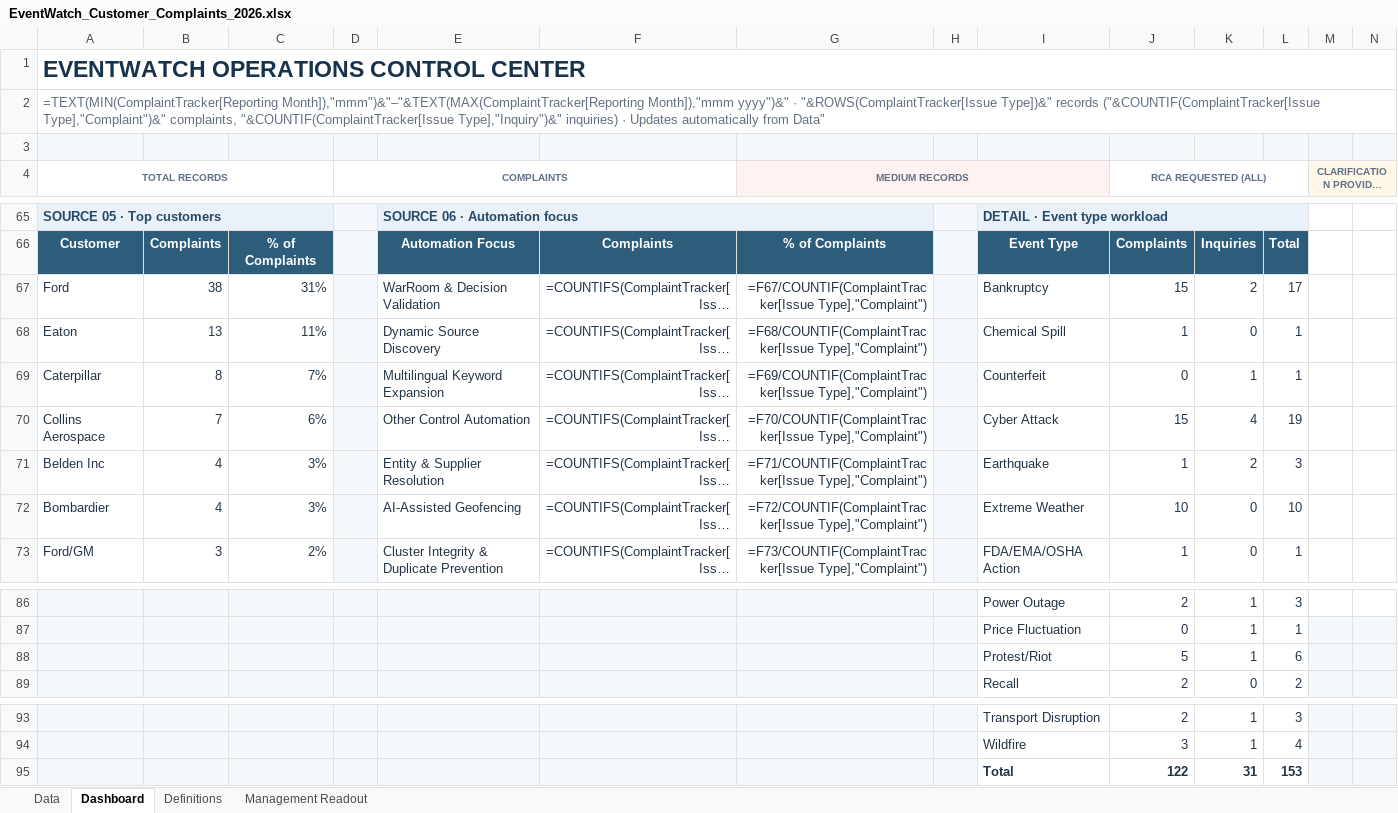
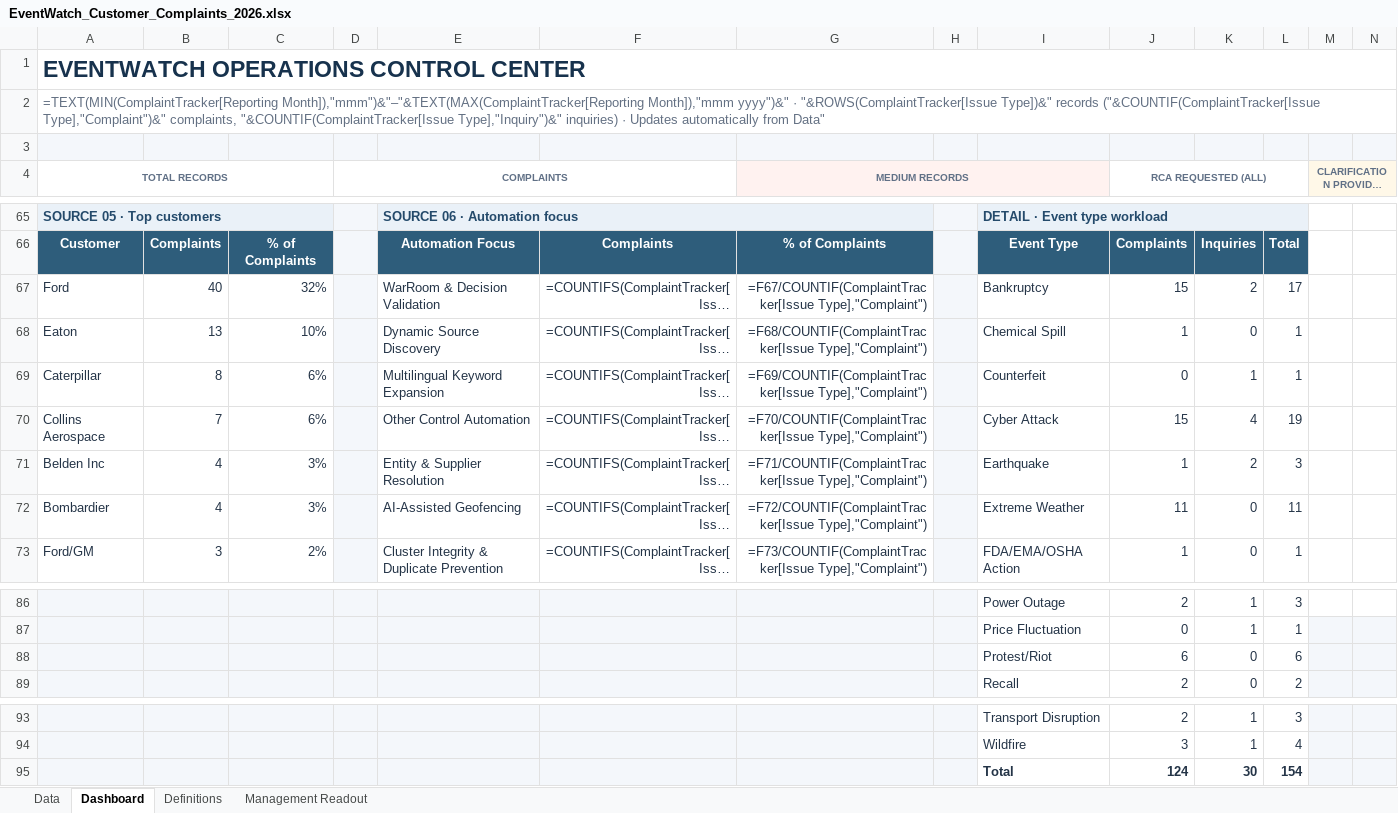
Before and after one commit to sangrambarger/EventWatch_Customer_Complaints, an Excel workbook: EventWatch_Customer_Complaints_2026.xlsx, sheet Dashboard, drawn as a sheet; only a part is shown, gaps mark what is left out; long unchanged cells end in …; values as stored, in another font and other column widths than the file's, no borders; formulas without a stored value are shown as written; charts and pictures and conditional formats not drawn; removed rows and columns are numbered as before the commit, all else as after; rows hold the shown columns only; the diff names each change by its address in the sheet, - before the commit and + after, or states it on an @@ line.

```diff
--- a/EventWatch_Customer_Complaints_2026.xlsx (sheet Dashboard)
+++ b/EventWatch_Customer_Complaints_2026.xlsx (sheet Dashboard)
-B67: 38
+B67: 40
-C67: 31%
+C67: 32%
-C68: 11%
+C68: 10%
-C69: 7%
+C69: 6%
-J72 (RCA REQUESTED (ALL)): 10
+J72 (RCA REQUESTED (ALL)): 11
-L72: 10
+L72: 11
-J88 (RCA REQUESTED (ALL)): 5
+J88 (RCA REQUESTED (ALL)): 6
-K88: 1
+K88: 0
-row 95:  |  |  |  |  |  |  |  | Total | 122 | 31 | 153
+row 95:  |  |  |  |  |  |  |  | Total | 124 | 30 | 154
```
Also changed, not shown: sheet Data, charts or pictures, 4 other files.
